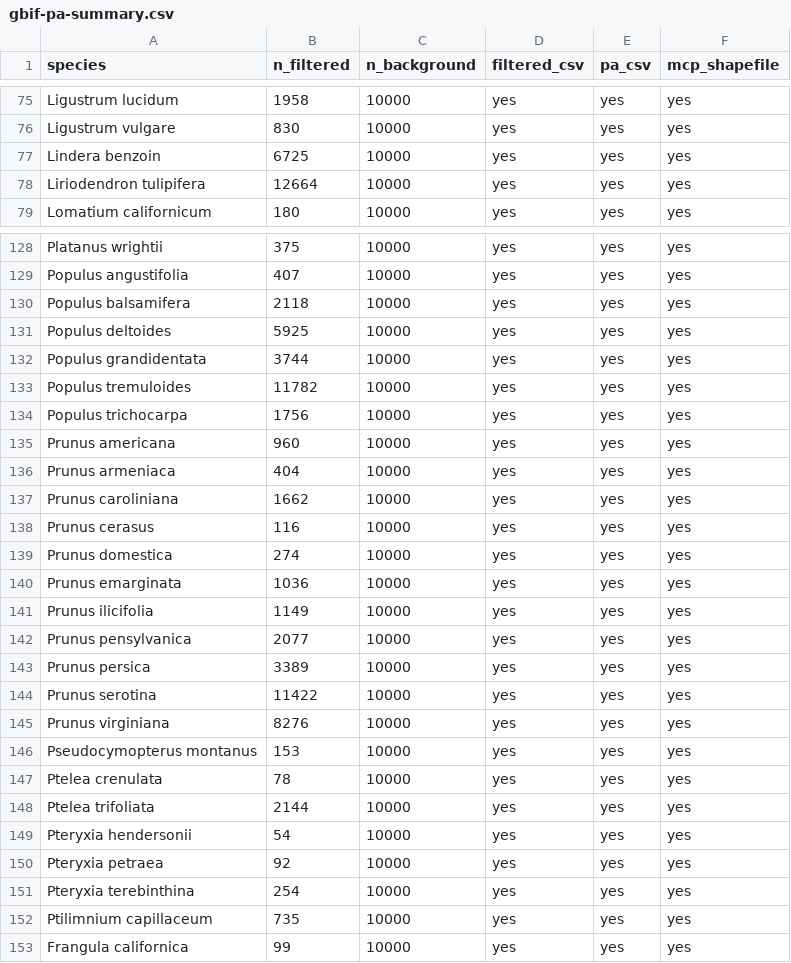
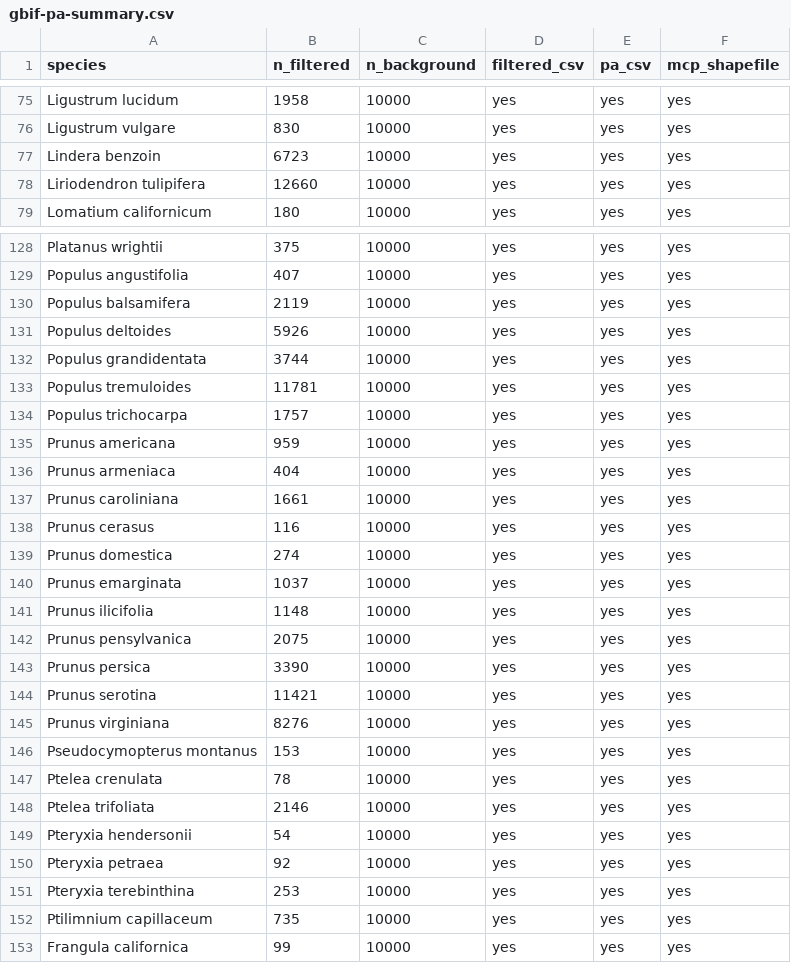
Before and after one commit to Big-Biodiversity-Collaborative/SwallowtailClimateChange, a CSV file: data/gbif-pa-summary.csv, drawn as a sheet; only a part is shown, gaps mark what is left out; the diff covers the shown part only.

```diff
--- a/data/gbif-pa-summary.csv
+++ b/data/gbif-pa-summary.csv
@@ -76,4 +76,4 @@
 "Ligustrum vulgare",830,10000,"yes","yes","yes"
-"Lindera benzoin",6725,10000,"yes","yes","yes"
-"Liriodendron tulipifera",12664,10000,"yes","yes","yes"
+"Lindera benzoin",6723,10000,"yes","yes","yes"
+"Liriodendron tulipifera",12660,10000,"yes","yes","yes"
 "Lomatium californicum",180,10000,"yes","yes","yes"
@@ -129,17 +129,17 @@
 "Populus angustifolia",407,10000,"yes","yes","yes"
-"Populus balsamifera",2118,10000,"yes","yes","yes"
-"Populus deltoides",5925,10000,"yes","yes","yes"
+"Populus balsamifera",2119,10000,"yes","yes","yes"
+"Populus deltoides",5926,10000,"yes","yes","yes"
 "Populus grandidentata",3744,10000,"yes","yes","yes"
-"Populus tremuloides",11782,10000,"yes","yes","yes"
-"Populus trichocarpa",1756,10000,"yes","yes","yes"
-"Prunus americana",960,10000,"yes","yes","yes"
+"Populus tremuloides",11781,10000,"yes","yes","yes"
+"Populus trichocarpa",1757,10000,"yes","yes","yes"
+"Prunus americana",959,10000,"yes","yes","yes"
 "Prunus armeniaca",404,10000,"yes","yes","yes"
-"Prunus caroliniana",1662,10000,"yes","yes","yes"
+"Prunus caroliniana",1661,10000,"yes","yes","yes"
 "Prunus cerasus",116,10000,"yes","yes","yes"
 "Prunus domestica",274,10000,"yes","yes","yes"
-"Prunus emarginata",1036,10000,"yes","yes","yes"
-"Prunus ilicifolia",1149,10000,"yes","yes","yes"
-"Prunus pensylvanica",2077,10000,"yes","yes","yes"
-"Prunus persica",3389,10000,"yes","yes","yes"
-"Prunus serotina",11422,10000,"yes","yes","yes"
+"Prunus emarginata",1037,10000,"yes","yes","yes"
+"Prunus ilicifolia",1148,10000,"yes","yes","yes"
+"Prunus pensylvanica",2075,10000,"yes","yes","yes"
+"Prunus persica",3390,10000,"yes","yes","yes"
+"Prunus serotina",11421,10000,"yes","yes","yes"
 "Prunus virginiana",8276,10000,"yes","yes","yes"
@@ -147,6 +147,6 @@
 "Ptelea crenulata",78,10000,"yes","yes","yes"
-"Ptelea trifoliata",2144,10000,"yes","yes","yes"
+"Ptelea trifoliata",2146,10000,"yes","yes","yes"
 "Pteryxia hendersonii",54,10000,"yes","yes","yes"
 "Pteryxia petraea",92,10000,"yes","yes","yes"
-"Pteryxia terebinthina",254,10000,"yes","yes","yes"
+"Pteryxia terebinthina",253,10000,"yes","yes","yes"
 "Ptilimnium capillaceum",735,10000,"yes","yes","yes"
```
Also changed, not shown: 33 edited cells elsewhere in this file, 5 other files.
